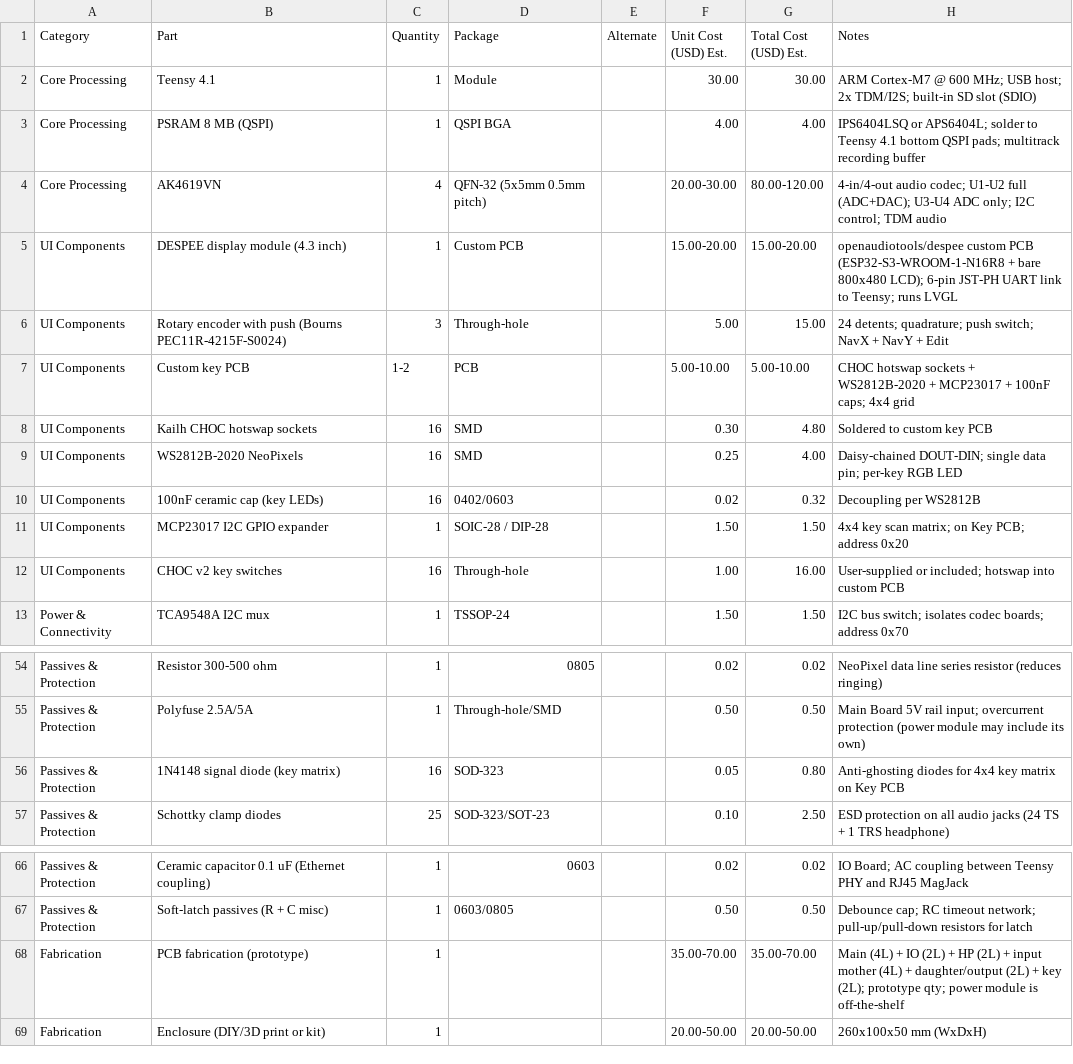
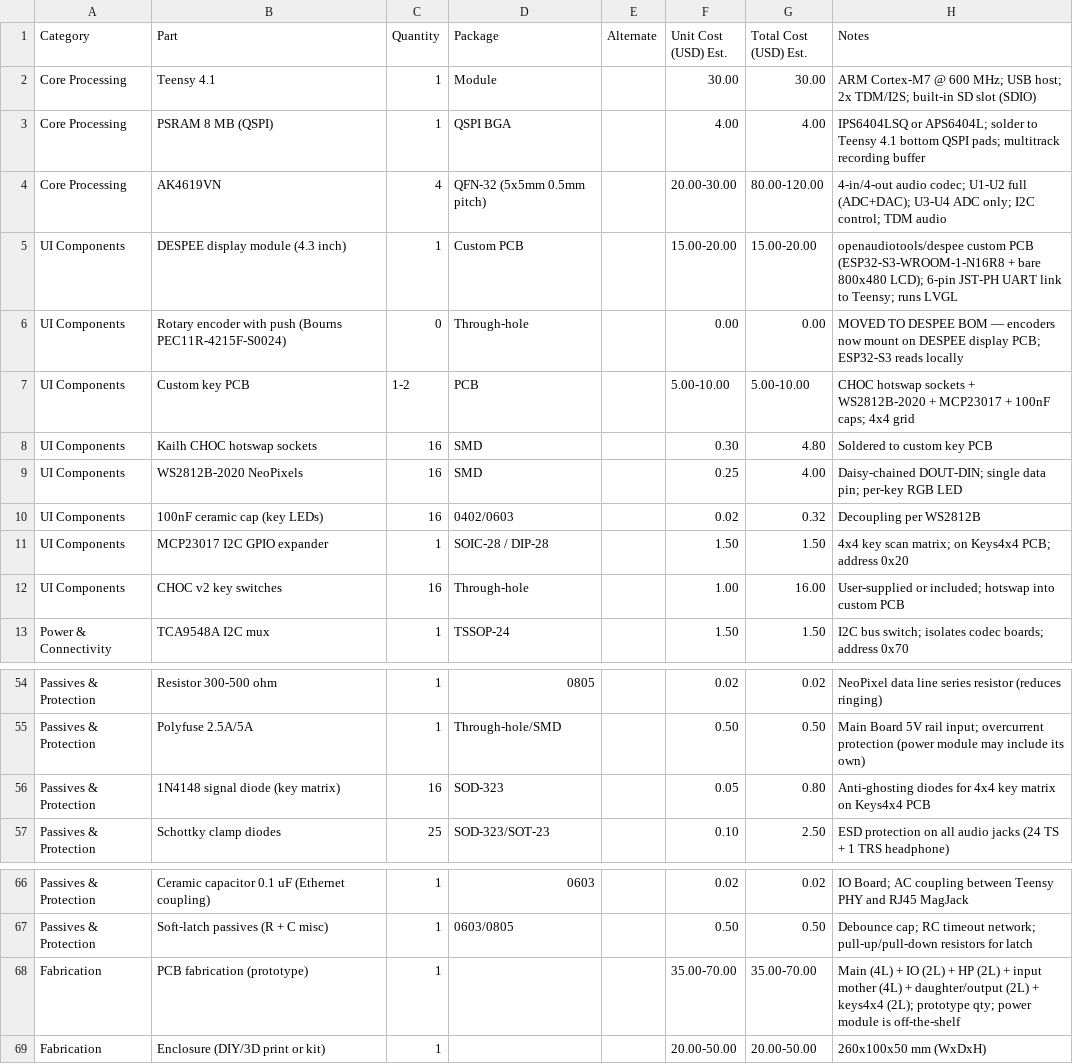
Before and after one commit to openmusictools/mixtee, a CSV file: hardware/bom.csv, drawn as a sheet; only a part is shown, gaps mark what is left out.

```diff
--- a/hardware/bom.csv
+++ b/hardware/bom.csv
@@ -5,3 +5,3 @@ Core Processing,AK4619VN,4,QFN-32 (5x5mm 0.5mm pitch),,20.00-30.00,80.00-120.00,
 UI Components,DESPEE display module (4.3 inch),1,Custom PCB,,15.00-20.00,15.00-20.00,openaudiotools/despee custom PCB (ESP32-S3-WROOM-1-N16R8 + bare 800x480 LCD); 6-pin JST-PH UART link to Teensy; runs LVGL
-UI Components,Rotary encoder with push (Bourns PEC11R-4215F-S0024),3,Through-hole,,5.00,15.00,24 detents; quadrature; push switch; NavX + NavY + Edit
+UI Components,Rotary encoder with push (Bourns PEC11R-4215F-S0024),0,Through-hole,,0.00,0.00,MOVED TO DESPEE BOM — encoders now mount on DESPEE display PCB; ESP32-S3 reads locally
 UI Components,Custom key PCB,1-2,PCB,,5.00-10.00,5.00-10.00,CHOC hotswap sockets + WS2812B-2020 + MCP23017 + 100nF caps; 4x4 grid
@@ -10,3 +10,3 @@ UI Components,WS2812B-2020 NeoPixels,16,SMD,,0.25,4.00,Daisy-chained DOUT-DIN; s
 UI Components,100nF ceramic cap (key LEDs),16,0402/0603,,0.02,0.32,Decoupling per WS2812B
-UI Components,MCP23017 I2C GPIO expander,1,SOIC-28 / DIP-28,,1.50,1.50,4x4 key scan matrix; on Key PCB; address 0x20
+UI Components,MCP23017 I2C GPIO expander,1,SOIC-28 / DIP-28,,1.50,1.50,4x4 key scan matrix; on Keys4x4 PCB; address 0x20
 UI Components,CHOC v2 key switches,16,Through-hole,,1.00,16.00,User-supplied or included; hotswap into custom PCB
@@ -55,3 +55,3 @@ Passives & Protection,Resistor 300-500 ohm,1,0805,,0.02,0.02,NeoPixel data line
 Passives & Protection,Polyfuse 2.5A/5A,1,Through-hole/SMD,,0.50,0.50,Main Board 5V rail input; overcurrent protection (power module may include its own)
-Passives & Protection,1N4148 signal diode (key matrix),16,SOD-323,,0.05,0.80,Anti-ghosting diodes for 4x4 key matrix on Key PCB
+Passives & Protection,1N4148 signal diode (key matrix),16,SOD-323,,0.05,0.80,Anti-ghosting diodes for 4x4 key matrix on Keys4x4 PCB
 Passives & Protection,Schottky clamp diodes,25,SOD-323/SOT-23,,0.10,2.50,ESD protection on all audio jacks (24 TS + 1 TRS headphone)
@@ -67,3 +67,3 @@ Passives & Protection,Ceramic capacitor 0.1 uF (Ethernet coupling),1,0603,,0.02,
 Passives & Protection,Soft-latch passives (R + C misc),1,0603/0805,,0.50,0.50,Debounce cap; RC timeout network; pull-up/pull-down resistors for latch
-Fabrication,PCB fabrication (prototype),1,,,35.00-70.00,35.00-70.00,Main (4L) + IO (2L) + HP (2L) + input mother (4L) + daughter/output (2L) + key (2L); prototype qty; power module is off-the-shelf
+Fabrication,PCB fabrication (prototype),1,,,35.00-70.00,35.00-70.00,Main (4L) + IO (2L) + HP (2L) + input mother (4L) + daughter/output (2L) + keys4x4 (2L); prototype qty; power module is off-the-shelf
 Fabrication,Enclosure (DIY/3D print or kit),1,,,20.00-50.00,20.00-50.00,260x100x50 mm (WxDxH)
```
Also changed, not shown: 26 other files.
